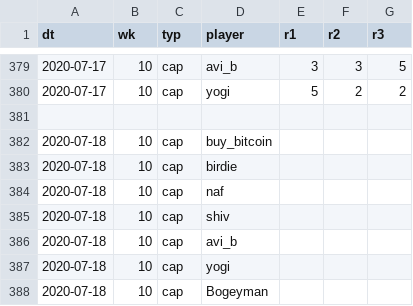
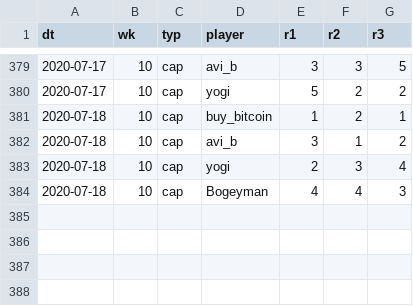
Before and after one commit to psn4/amli, a CSV file: data/mk_res.csv, drawn as a sheet; only a part is shown, gaps mark what is left out.

Commit message:
no show wins

```diff
--- a/data/mk_res.csv
+++ b/data/mk_res.csv
@@ -380,9 +380,5 @@ dt,wk,typ,player,r1,r2,r3
 2020-07-17,10,cap,yogi,5,2,2
-
-2020-07-18,10,cap,buy_bitcoin,,,
-2020-07-18,10,cap,birdie,,,
-2020-07-18,10,cap,naf,,,
-2020-07-18,10,cap,shiv,,,
-2020-07-18,10,cap,avi_b,,,
-2020-07-18,10,cap,yogi,,,
-2020-07-18,10,cap,Bogeyman,,,
+2020-07-18,10,cap,buy_bitcoin,1,2,1
+2020-07-18,10,cap,avi_b,3,1,2
+2020-07-18,10,cap,yogi,2,3,4
+2020-07-18,10,cap,Bogeyman,4,4,3
```
